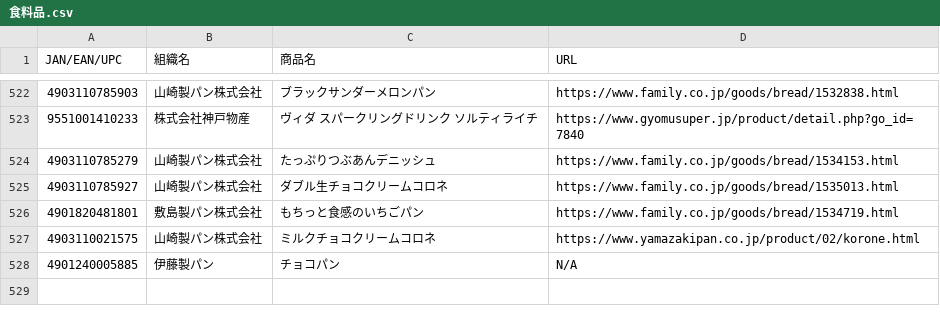
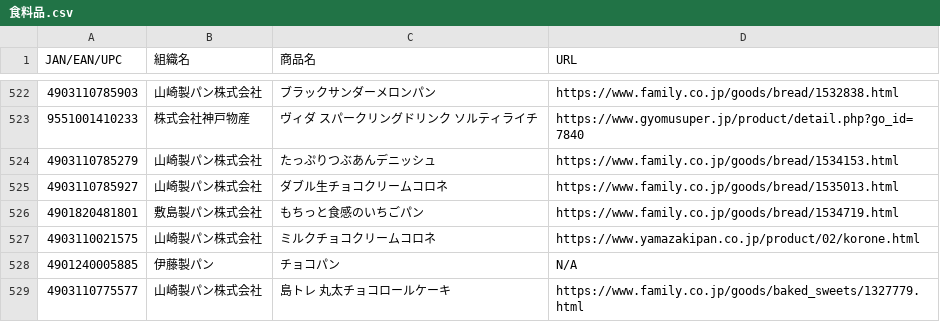
Before and after one commit to PC-CNT/mkn-09, a CSV file: 食料品.csv, drawn as a sheet; only a part is shown, gaps mark what is left out; the diff names each change by its address in the sheet, - before the commit and + after, or states it on an @@ line.

Commit message:
Update 食料品.csv

```diff
--- a/食料品.csv
+++ b/食料品.csv
+row 529: 4903110775577 | 山崎製パン株式会社 | 島トレ 丸太チョコロールケーキ | https://www.family.co.jp/goods/baked_sweets/1327779.html
```
